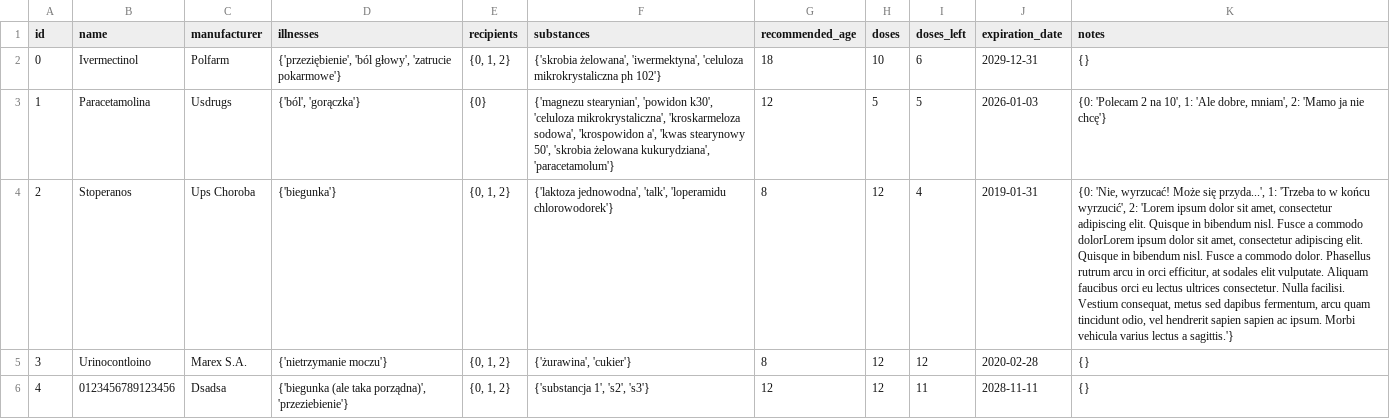
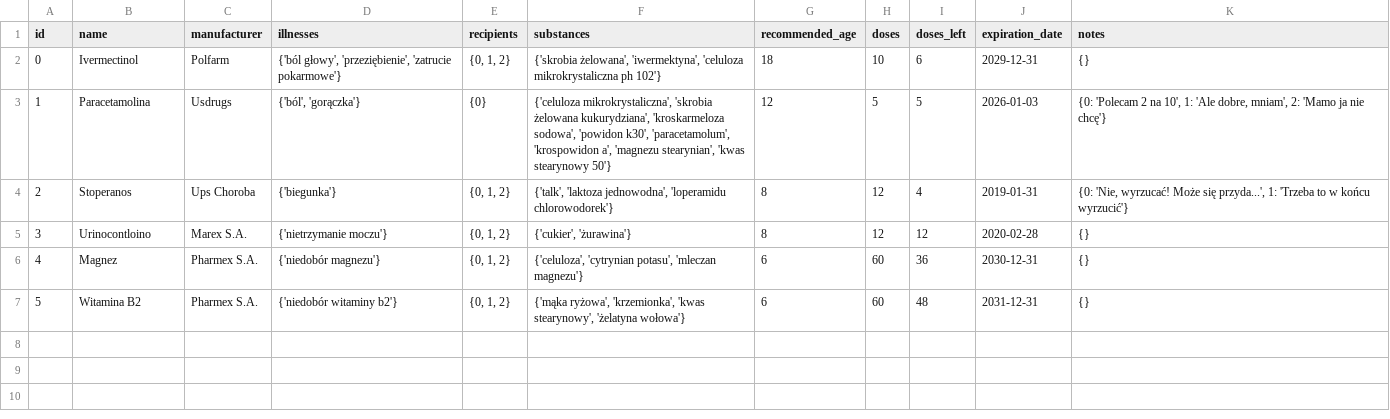
Before and after one commit to Mateusz1223/Medihelp, a CSV file: data/medicines.csv, drawn as a sheet; removed rows and columns are numbered as before the commit, all else as after; the diff names each change by its address in the sheet, - before the commit and + after, or states it on an @@ line.

Commit message:
Prepared sample data/users.json and data/medicine.csv

```diff
--- a/data/medicines.csv
+++ b/data/medicines.csv
-D2 (illnesses): {'przeziębienie', 'ból głowy', 'zatrucie pokarmowe'}
+D2 (illnesses): {'ból głowy', 'przeziębienie', 'zatrucie pokarmowe'}
-F3 (substances): {'magnezu stearynian', 'powidon k30', 'celuloza mikrokrystaliczna', 'kroskarmeloza sodowa', 'krospowidon a', 'kwas stearynowy 50', 'skrobia żelowana kukurydziana', 'paracetamolum'}
+F3 (substances): {'celuloza mikrokrystaliczna', 'skrobia żelowana kukurydziana', 'kroskarmeloza sodowa', 'powidon k30', 'paracetamolum', 'krospowidon a', 'magnezu stearynian', 'kwas stearynowy 50'}
-F4 (substances): {'laktoza jednowodna', 'talk', 'loperamidu chlorowodorek'}
+F4 (substances): {'talk', 'laktoza jednowodna', 'loperamidu chlorowodorek'}
-K4 (notes): …w końcu wyrzucić', 2: 'Lorem ipsum dolor sit amet, consectetur adipiscing elit. Quisque in bibendum nisl. Fusce a commodo dolorLorem ipsum dolor sit amet, consectetur adipiscing elit. Quisque in bibendum nisl. Fusce a commodo dolor. Phasellus rutrum arcu in orci efficitur, at sodales elit vulputate. Aliquam faucibus orci eu lectus ultrices consectetur. Nulla facilisi. Vestium consequat, metus sed dapibus fermentum, arcu quam tincidunt odio, vel hendrerit sapien sapien ac ipsum. Morbi vehicula varius lectus a sagittis.'}
+K4 (notes): …w końcu wyrzucić'}
-F5 (substances): {'żurawina', 'cukier'}
+F5 (substances): {'cukier', 'żurawina'}
-row 6: 4 | 0123456789123456 | Dsadsa | {'biegunka (ale taka porządna)', 'przeziebienie'} | {0, 1, 2} | {'substancja 1', 's2', 's3'} | 12 | 12 | 11 | 2028-11-11 | {}
+row 6: 4 | Magnez | Pharmex S.A. | {'niedobór magnezu'} | {0, 1, 2} | {'celuloza', 'cytrynian potasu', 'mleczan magnezu'} | 6 | 60 | 36 | 2030-12-31 | {}
+row 7: 5 | Witamina B2 | Pharmex S.A. | {'niedobór witaminy b2'} | {0, 1, 2} | {'mąka ryżowa', 'krzemionka', 'kwas stearynowy', 'żelatyna wołowa'} | 6 | 60 | 48 | 2031-12-31 | {}
```
Also changed, not shown: 3 other files.
